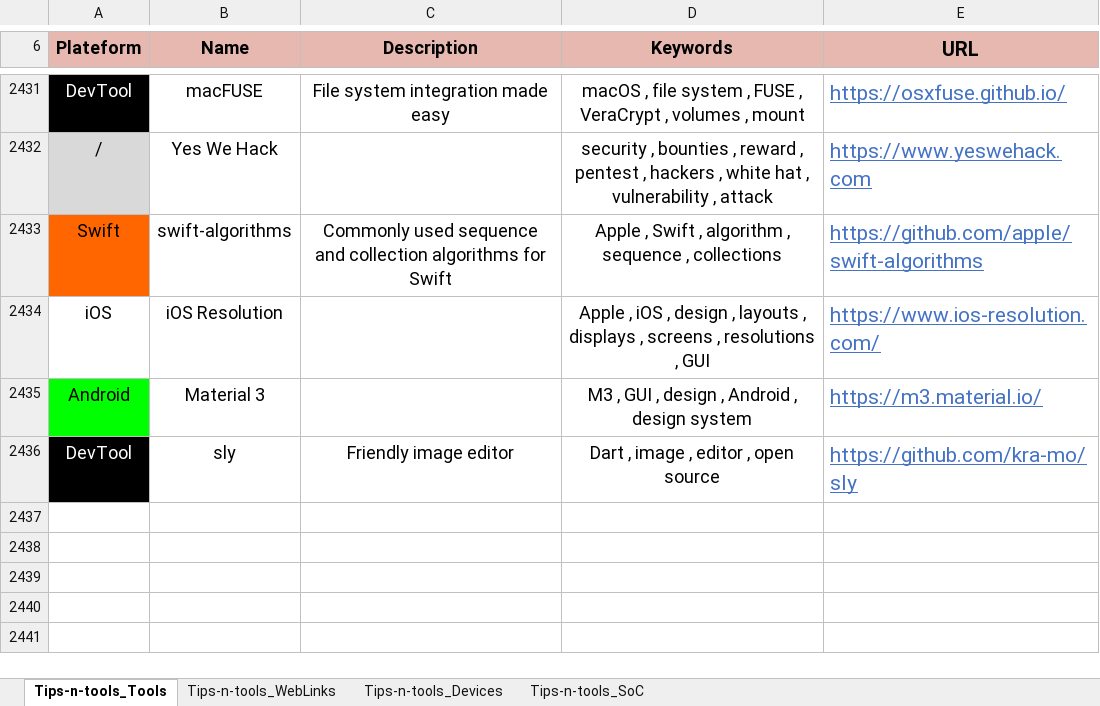
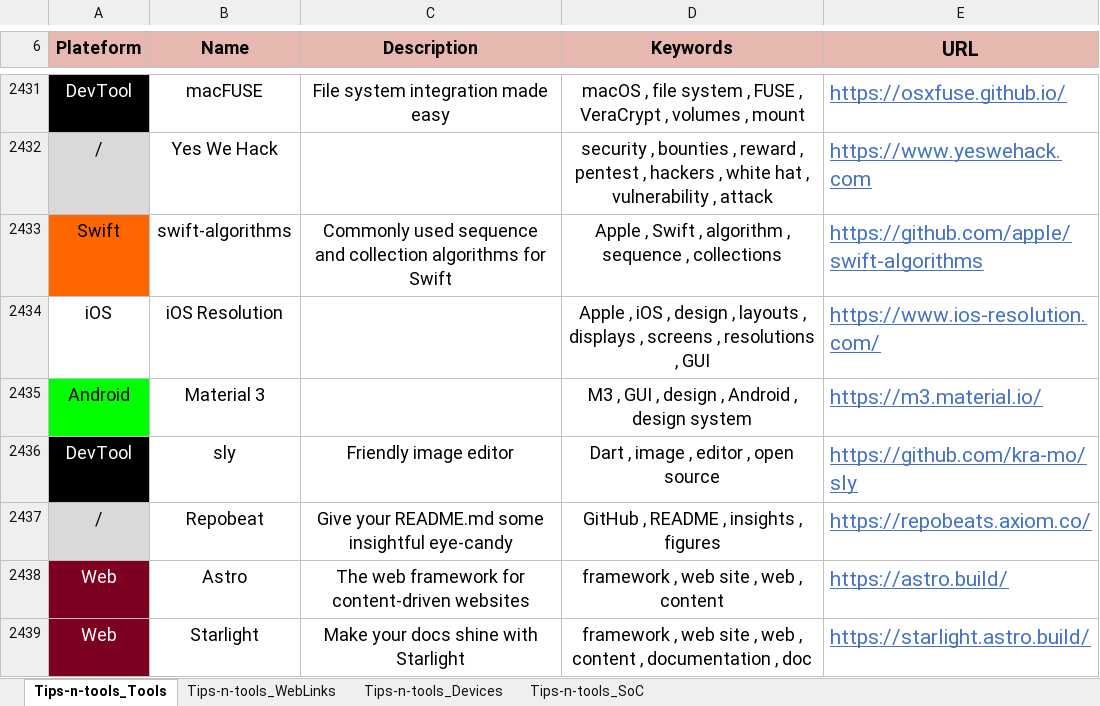
Before and after one commit to pylapp/Tips-tools, an Excel workbook: project/contents/Tips-n-tools.xlsx, sheet Tips-n-tools_Tools, drawn as a sheet; only a part is shown, gaps mark what is left out; values as stored, in another font and other column widths than the file's, no borders; the diff names each change by its address in the sheet, - before the commit and + after, or states it on an @@ line.

Commit message:
chore: content - more entries
In TOOLZ:
- Repobeat, to have lovely README with KPI and metrics
- Astro and Stalight for web site and doc

In WEBZ:
- openresource.dev <3

Signed-off-by: Pierre-Yves Lapersonne <dev@pylapersonne.info>

```diff
--- a/project/contents/Tips-n-tools.xlsx (sheet Tips-n-tools_Tools)
+++ b/project/contents/Tips-n-tools.xlsx (sheet Tips-n-tools_Tools)
+row 2437: / | Repobeat | Give your README.md some insightful eye-candy | GitHub , README , insights , figures | https://repobeats.axiom.co/
+row 2438: Web | Astro | The web framework for content-driven websites | framework , web site , web , content | https://astro.build/
+row 2439: Web | Starlight | Make your docs shine with Starlight | framework , web site , web , content , documentation , doc | https://starlight.astro.build/
```
Also changed, not shown: sheet Tips-n-tools_WebLinks, 8 other files.
